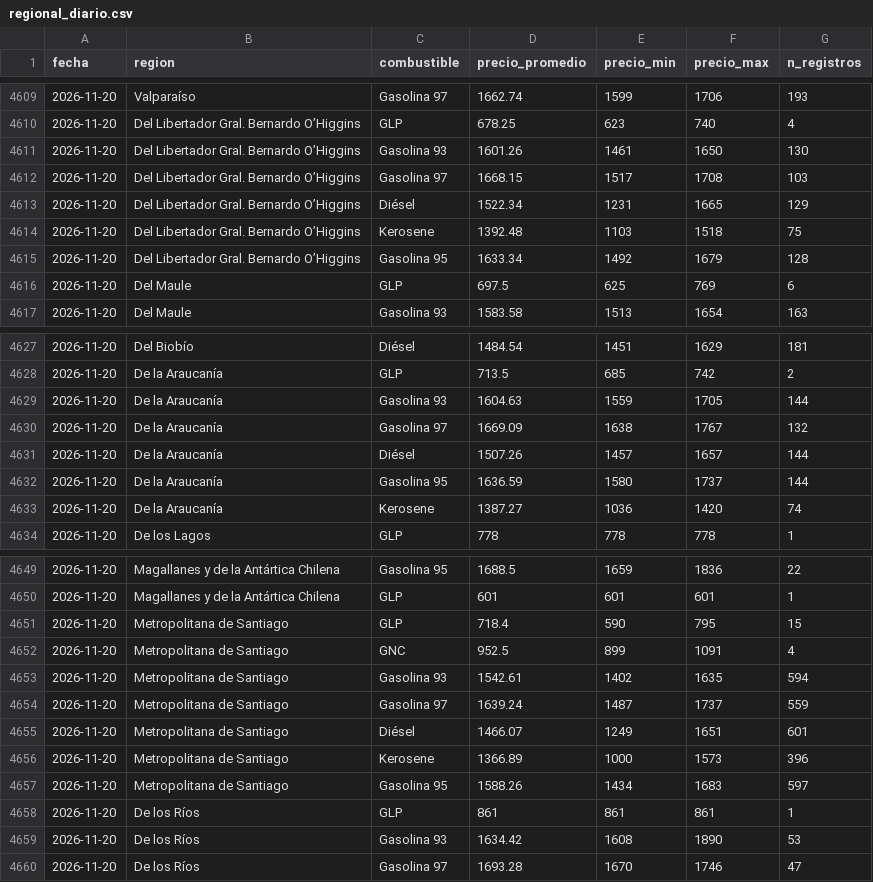
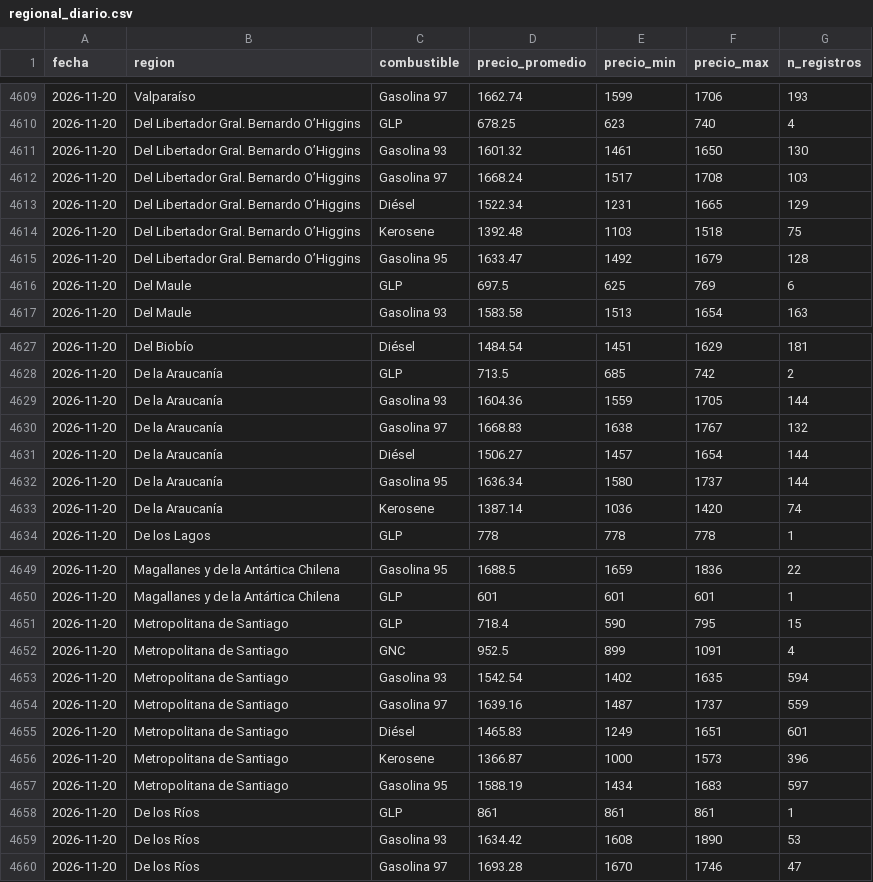
Before and after one commit to diland9/precios-combustibles-chile, a CSV file: data/aggregates/regional_diario.csv, drawn as a sheet; only a part is shown, gaps mark what is left out.

```diff
--- a/data/aggregates/regional_diario.csv
+++ b/data/aggregates/regional_diario.csv
@@ -4610,7 +4610,7 @@ fecha,region,combustible,precio_promedio,precio_min,precio_max,n_registros
 2026-11-20,Del Libertador Gral. Bernardo O’Higgins,GLP,678.25,623,740,4
-2026-11-20,Del Libertador Gral. Bernardo O’Higgins,Gasolina 93,1601.26,1461,1650,130
-2026-11-20,Del Libertador Gral. Bernardo O’Higgins,Gasolina 97,1668.15,1517,1708,103
+2026-11-20,Del Libertador Gral. Bernardo O’Higgins,Gasolina 93,1601.32,1461,1650,130
+2026-11-20,Del Libertador Gral. Bernardo O’Higgins,Gasolina 97,1668.24,1517,1708,103
 2026-11-20,Del Libertador Gral. Bernardo O’Higgins,Diésel,1522.34,1231,1665,129
 2026-11-20,Del Libertador Gral. Bernardo O’Higgins,Kerosene,1392.48,1103,1518,75
-2026-11-20,Del Libertador Gral. Bernardo O’Higgins,Gasolina 95,1633.34,1492,1679,128
+2026-11-20,Del Libertador Gral. Bernardo O’Higgins,Gasolina 95,1633.47,1492,1679,128
 2026-11-20,Del Maule,GLP,697.5,625,769,6
@@ -4628,7 +4628,7 @@ fecha,region,combustible,precio_promedio,precio_min,precio_max,n_registros
 2026-11-20,De la Araucanía,GLP,713.5,685,742,2
-2026-11-20,De la Araucanía,Gasolina 93,1604.63,1559,1705,144
-2026-11-20,De la Araucanía,Gasolina 97,1669.09,1638,1767,132
-2026-11-20,De la Araucanía,Diésel,1507.26,1457,1657,144
-2026-11-20,De la Araucanía,Gasolina 95,1636.59,1580,1737,144
-2026-11-20,De la Araucanía,Kerosene,1387.27,1036,1420,74
+2026-11-20,De la Araucanía,Gasolina 93,1604.36,1559,1705,144
+2026-11-20,De la Araucanía,Gasolina 97,1668.83,1638,1767,132
+2026-11-20,De la Araucanía,Diésel,1506.27,1457,1654,144
+2026-11-20,De la Araucanía,Gasolina 95,1636.34,1580,1737,144
+2026-11-20,De la Araucanía,Kerosene,1387.14,1036,1420,74
 2026-11-20,De los Lagos,GLP,778,778,778,1
@@ -4652,7 +4652,7 @@ fecha,region,combustible,precio_promedio,precio_min,precio_max,n_registros
 2026-11-20,Metropolitana de Santiago,GNC,952.5,899,1091,4
-2026-11-20,Metropolitana de Santiago,Gasolina 93,1542.61,1402,1635,594
-2026-11-20,Metropolitana de Santiago,Gasolina 97,1639.24,1487,1737,559
-2026-11-20,Metropolitana de Santiago,Diésel,1466.07,1249,1651,601
-2026-11-20,Metropolitana de Santiago,Kerosene,1366.89,1000,1573,396
-2026-11-20,Metropolitana de Santiago,Gasolina 95,1588.26,1434,1683,597
+2026-11-20,Metropolitana de Santiago,Gasolina 93,1542.54,1402,1635,594
+2026-11-20,Metropolitana de Santiago,Gasolina 97,1639.16,1487,1737,559
+2026-11-20,Metropolitana de Santiago,Diésel,1465.83,1249,1651,601
+2026-11-20,Metropolitana de Santiago,Kerosene,1366.87,1000,1573,396
+2026-11-20,Metropolitana de Santiago,Gasolina 95,1588.19,1434,1683,597
 2026-11-20,De los Ríos,GLP,861,861,861,1
```
Also changed, not shown: data/aggregates/nacional_diario.csv, 6 other files.
